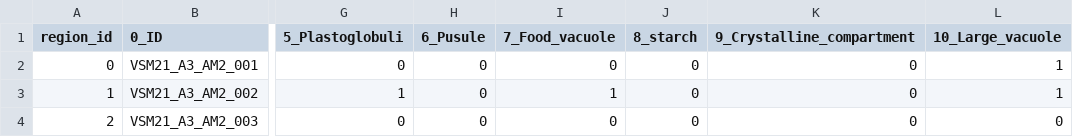
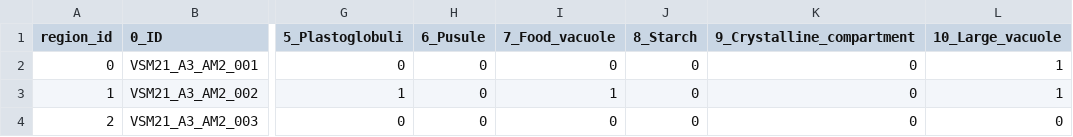
Before and after one commit to mobie/environmental-dinoflagellate-atlas, a TSV file: data/VSM21_A3_AM2/tables/default.tsv, drawn as a sheet; only a part is shown, gaps mark what is left out; the diff names each change by its address in the sheet, - before the commit and + after, or states it on an @@ line.

Commit message:
fix starch valuelimits

```diff
--- a/data/VSM21_A3_AM2/tables/default.tsv
+++ b/data/VSM21_A3_AM2/tables/default.tsv
-J1: 8_starch
+J1: 8_Starch
```
Also changed, not shown: data/VSM21_A4_PM2/tables/default.tsv, data/VSM21_A6_AM3/tables/default.tsv, 8 other files.
